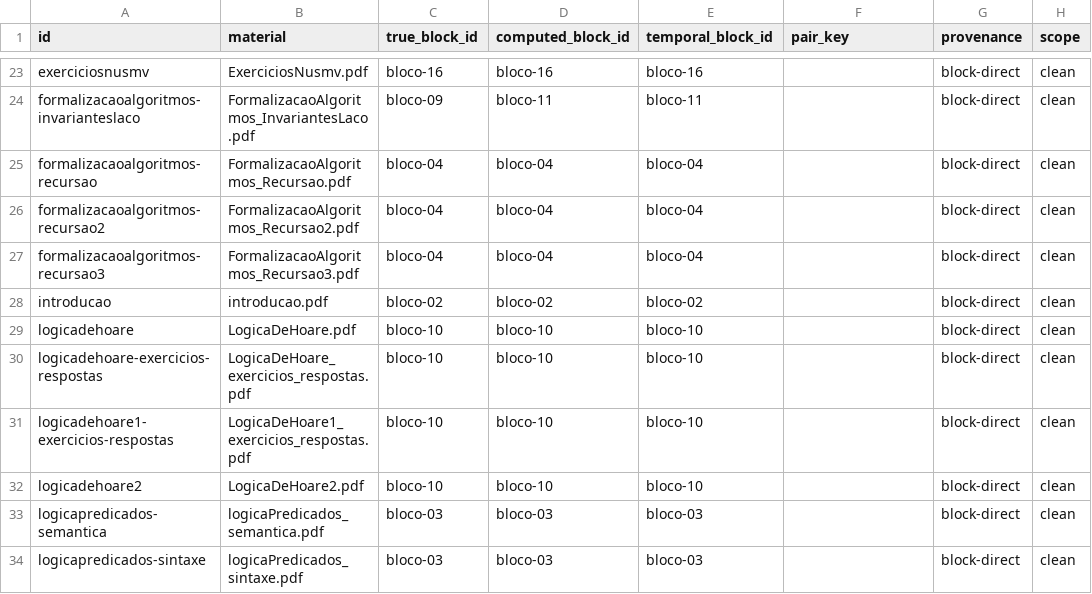
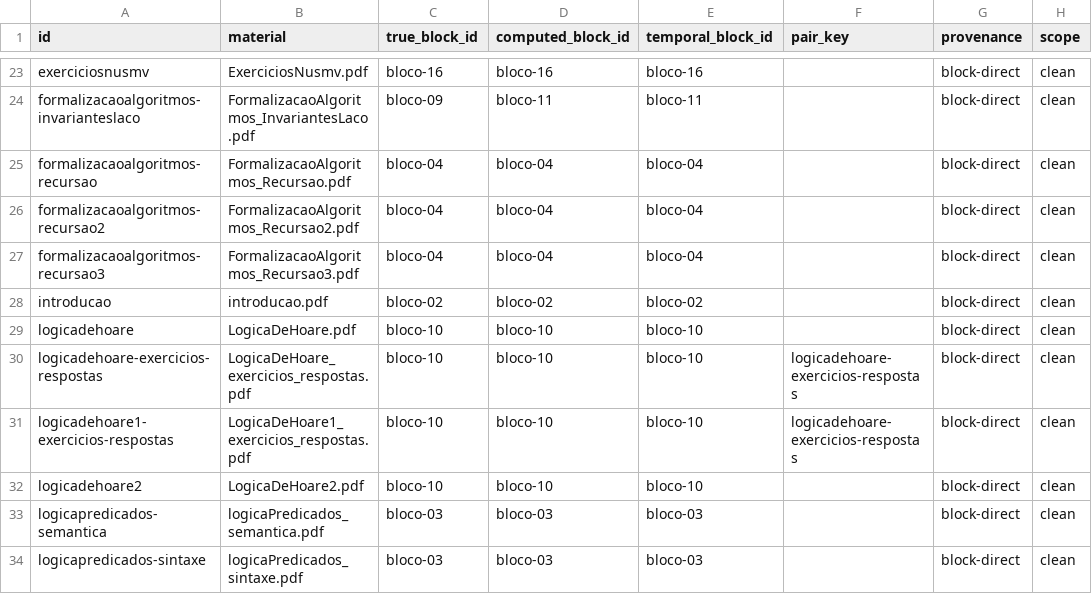
Before and after one commit to HumbertoCG18/GPT-Tutor-Generator, a CSV file: docs/reports/ground_truth_MF.csv, drawn as a sheet; only a part is shown, gaps mark what is left out; the diff names each change by its address in the sheet, - before the commit and + after, or states it on an @@ line.

```diff
--- a/docs/reports/ground_truth_MF.csv
+++ b/docs/reports/ground_truth_MF.csv
-F30:F31 (pair_key): (empty)
+F30:F31 (pair_key): logicadehoare-exercicios-respostas
```
Also changed, not shown: 1 other file.
